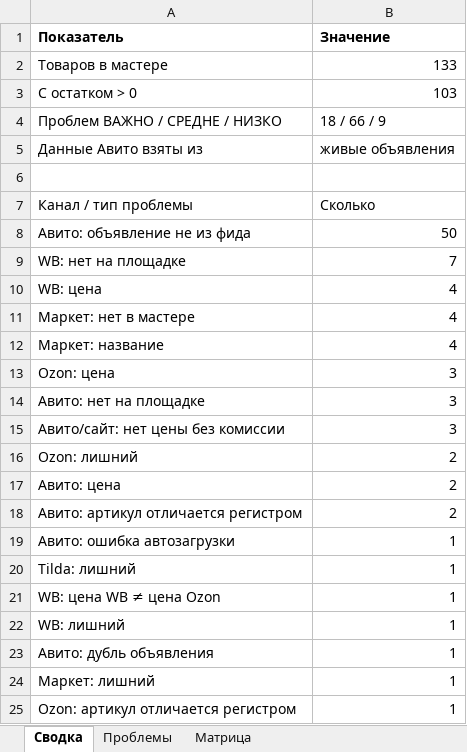
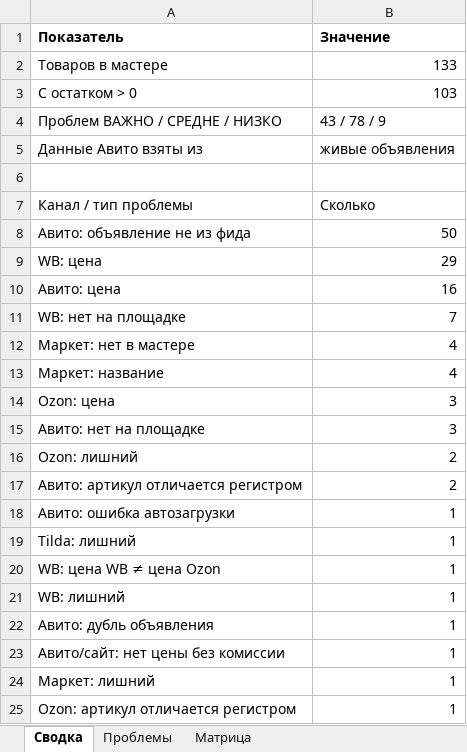
Before and after one commit to antongrigorenko844-prog/marketplace-agent, an Excel workbook: data/audit_report.xlsx, sheet Сводка, drawn as a sheet; only a part is shown; values as stored, in another font and other column widths than the file's, no borders; removed rows and columns are numbered as before the commit, all else as after; the diff names each change by its address in the sheet, - before the commit and + after, or states it on an @@ line.

```diff
--- a/data/audit_report.xlsx (sheet Сводка)
+++ b/data/audit_report.xlsx (sheet Сводка)
-B4 (Значение): 18 / 66 / 9
+B4 (Значение): 43 / 78 / 9
+row 9: WB: цена | 29
+row 10: Авито: цена | 16
-row 10: WB: цена | 4
-row 15: Авито/сайт: нет цены без комиссии | 3
-row 17: Авито: цена | 2
+row 23: Авито/сайт: нет цены без комиссии | 1
```
Also changed, not shown: sheet Проблемы, sheet Матрица, data/avito_feed.xlsx, data/avito_site_price_overrides.xlsx, 15 other files.
